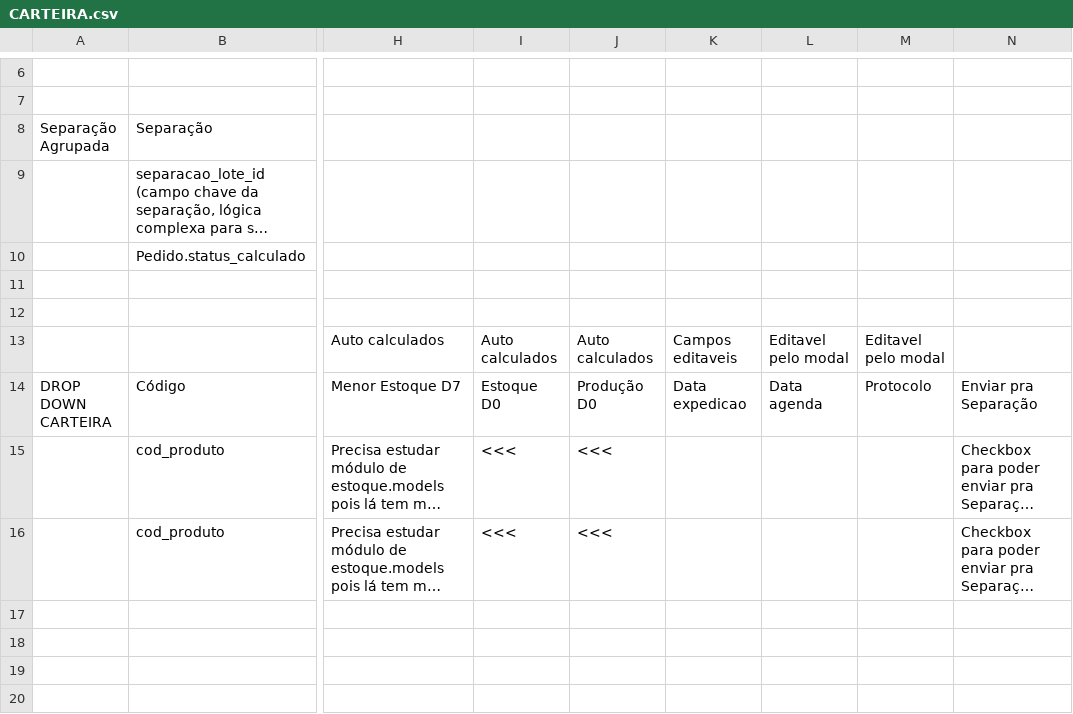
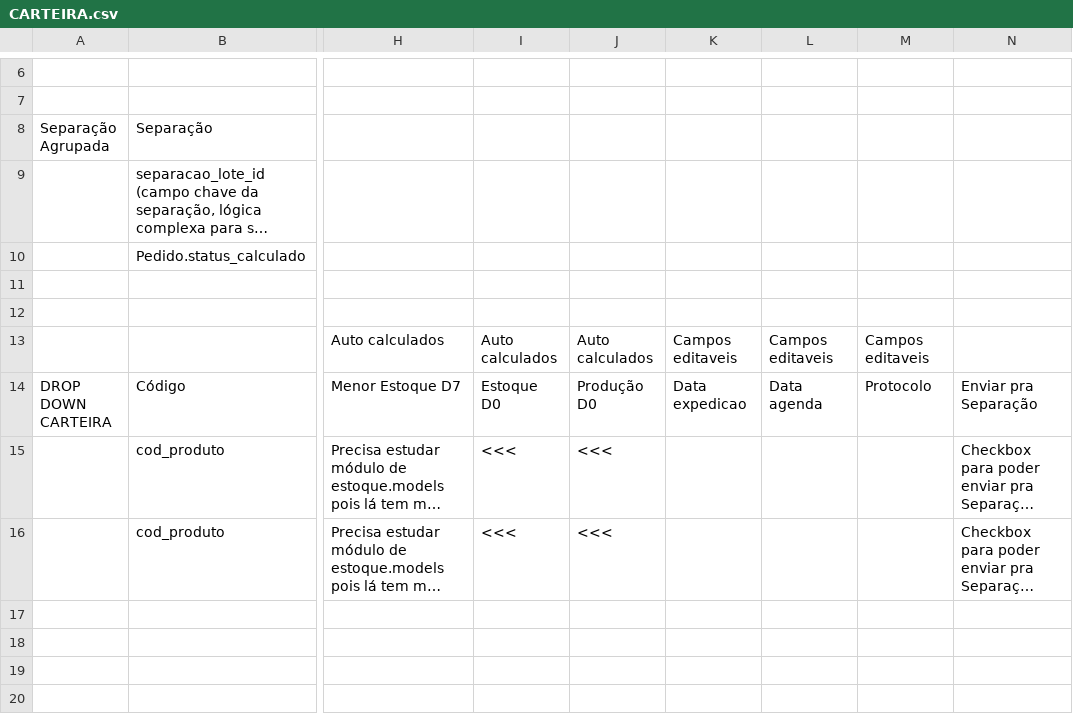
Before and after one commit to Rafael-2109/frete-sistema, a CSV file: projeto_carteira/CARTEIRA.csv, drawn as a sheet; only a part is shown, gaps mark what is left out; long unchanged cells end in …; the diff names each change by its address in the sheet, - before the commit and + after, or states it on an @@ line.

Commit message:
implantação drop down carteira

```diff
--- a/projeto_carteira/CARTEIRA.csv
+++ b/projeto_carteira/CARTEIRA.csv
-L13: Editavel pelo modal
+L13: Campos editaveis
-M13: Editavel pelo modal
+M13: Campos editaveis
```
Also changed, not shown: 2 other files.
